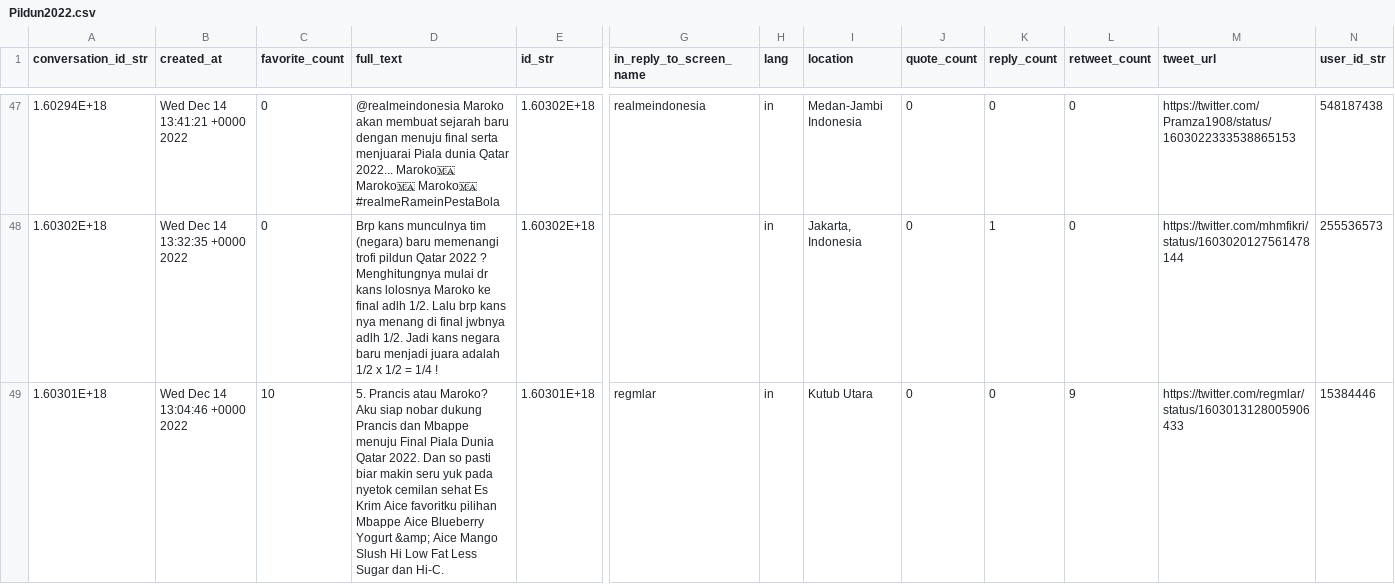
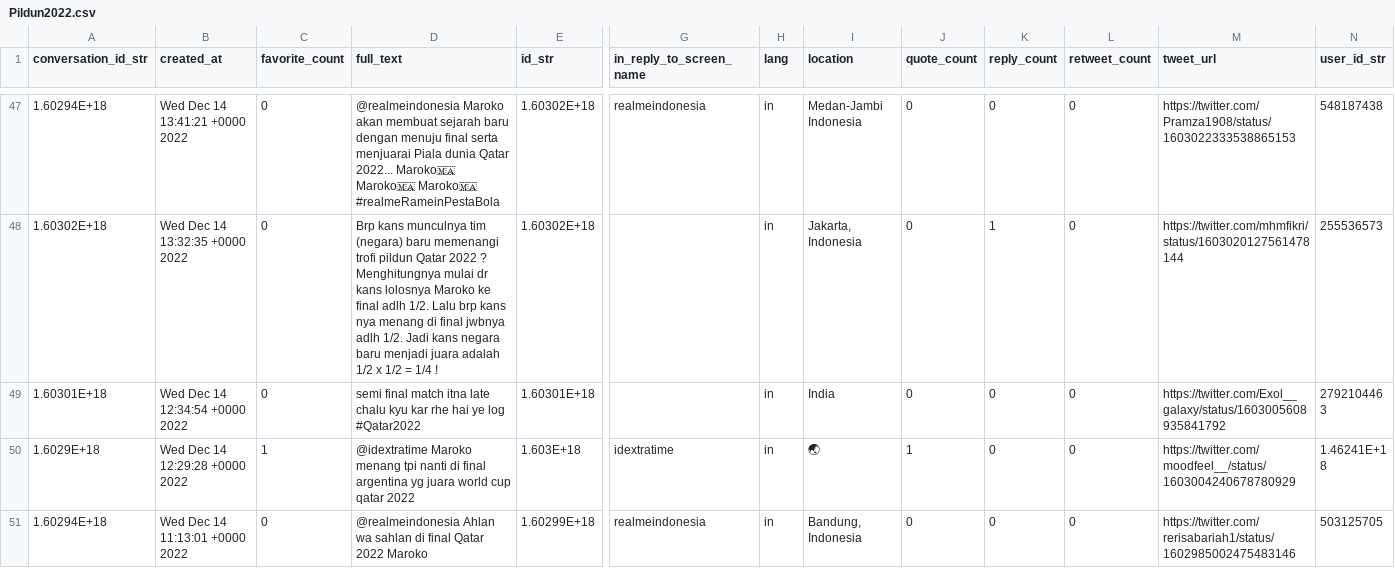
Before and after one commit to shofiqa25/test-project, a CSV file: Pildun2022.csv, drawn as a sheet; only a part is shown, gaps mark what is left out; the shorter side is filled out with more unchanged rows; rows hold the shown columns only; the diff covers the shown part only; the diff names each change by its address in the sheet, - before the commit and + after, or states it on an @@ line.

Commit message:
Pildun2022.csv

```diff
--- a/Pildun2022.csv
+++ b/Pildun2022.csv
-row 49: 1.60301E+18 | Wed Dec 14 13:04:46 +0000 2022 | 10 | 5. Prancis atau Maroko? Aku siap nobar dukung Prancis dan Mbappe menuju Final Piala Dunia Qatar 2022. Dan so pasti biar makin seru yuk pada nyetok cemilan sehat Es Krim Aice favoritku pilihan Mbappe Aice Blueberry Yogurt &amp; Aice Mango Slush Hi Low Fat Less Sugar dan Hi-C. | 1.60301E+18 | regmlar | in | Kutub Utara | 0 | 0 | 9 | https://twitter.com/regmlar/status/1603013128005906433 | 15384446
```
Also changed, not shown: 1 removed row elsewhere in this file.
